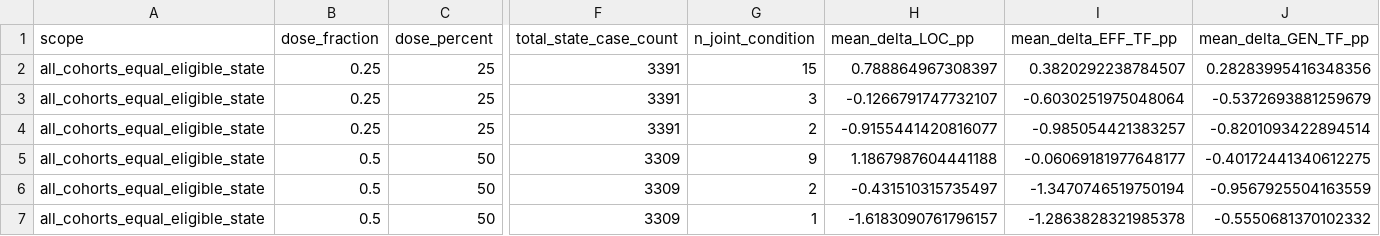
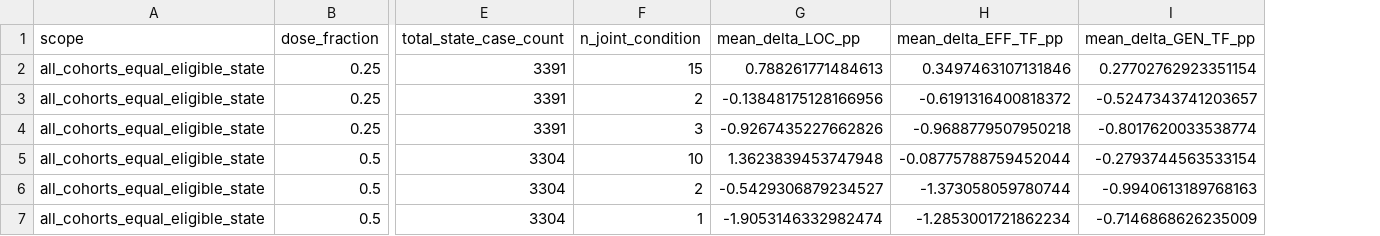
Before and after one commit to Hostoday/NormGrowth, a CSV file: data/expected/rq3_same_norm_overall_means.csv, drawn as a sheet; only a part is shown, gaps mark what is left out; removed rows and columns are numbered as before the commit, all else as after; the diff names each change by its address in the sheet, - before the commit and + after, or states it on an @@ line.

```diff
--- a/data/expected/rq3_same_norm_overall_means.csv
+++ b/data/expected/rq3_same_norm_overall_means.csv
-column C (dose_percent), rows 2-7: 25 | 25 | 25 | 50 | 50 | 50
-G2 (mean_delta_LOC_pp): 0.788864967308397
+G2 (mean_delta_LOC_pp): 0.788261771484613
-H2 (mean_delta_EFF_TF_pp): 0.3820292238784507
+H2 (mean_delta_EFF_TF_pp): 0.3497463107131846
-I2 (mean_delta_GEN_TF_pp): 0.28283995416348356
+I2 (mean_delta_GEN_TF_pp): 0.27702762923351154
-F3 (n_joint_condition): 3
+F3 (n_joint_condition): 2
-G3 (mean_delta_LOC_pp): -0.1266791747732107
+G3 (mean_delta_LOC_pp): -0.13848175128166956
-H3 (mean_delta_EFF_TF_pp): -0.6030251975048064
+H3 (mean_delta_EFF_TF_pp): -0.6191316400818372
-I3 (mean_delta_GEN_TF_pp): -0.5372693881259679
+I3 (mean_delta_GEN_TF_pp): -0.5247343741203657
-F4 (n_joint_condition): 2
+F4 (n_joint_condition): 3
-G4 (mean_delta_LOC_pp): -0.9155441420816077
+G4 (mean_delta_LOC_pp): -0.9267435227662826
-H4 (mean_delta_EFF_TF_pp): -0.985054421383257
+H4 (mean_delta_EFF_TF_pp): -0.9688779507950218
-I4 (mean_delta_GEN_TF_pp): -0.8201093422894514
+I4 (mean_delta_GEN_TF_pp): -0.8017620033538774
-E5:E7 (total_state_case_count): 3309
+E5:E7 (total_state_case_count): 3304
-F5 (n_joint_condition): 9
+F5 (n_joint_condition): 10
-G5 (mean_delta_LOC_pp): 1.1867987604441188
+G5 (mean_delta_LOC_pp): 1.3623839453747948
-H5 (mean_delta_EFF_TF_pp): -0.06069181977648177
+H5 (mean_delta_EFF_TF_pp): -0.08775788759452044
-I5 (mean_delta_GEN_TF_pp): -0.40172441340612275
+I5 (mean_delta_GEN_TF_pp): -0.2793744563533154
-G6 (mean_delta_LOC_pp): -0.431510315735497
+G6 (mean_delta_LOC_pp): -0.5429306879234527
-H6 (mean_delta_EFF_TF_pp): -1.3470746519750194
+H6 (mean_delta_EFF_TF_pp): -1.373058059780744
-I6 (mean_delta_GEN_TF_pp): -0.9567925504163559
+I6 (mean_delta_GEN_TF_pp): -0.9940613189768163
-G7 (mean_delta_LOC_pp): -1.6183090761796157
+G7 (mean_delta_LOC_pp): -1.9053146332982474
-H7 (mean_delta_EFF_TF_pp): -1.2863828321985378
+H7 (mean_delta_EFF_TF_pp): -1.2853001721862234
-I7 (mean_delta_GEN_TF_pp): -0.5550681370102332
+I7 (mean_delta_GEN_TF_pp): -0.7146868626235009
```
Also changed, not shown: data/expected/rq1_condition_summary_40.csv, data/expected/rq2_correlations.csv, 46 other files.
